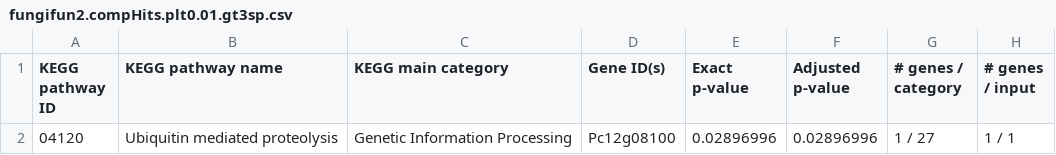
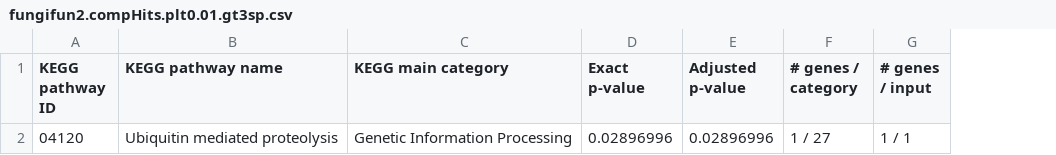
Before and after one commit to uricchio/ILSComp, a CSV file: enrichOut/fungifun2.compHits.plt0.01.gt3sp.csv, drawn as a sheet; the diff names each change by its address in the sheet, - before the commit and + after, or states it on an @@ line.

```diff
--- a/enrichOut/fungifun2.compHits.plt0.01.gt3sp.csv
+++ b/enrichOut/fungifun2.compHits.plt0.01.gt3sp.csv
-column D (Gene ID(s)), row 2: Pc12g08100
```
Also changed, not shown: 44 other files.
